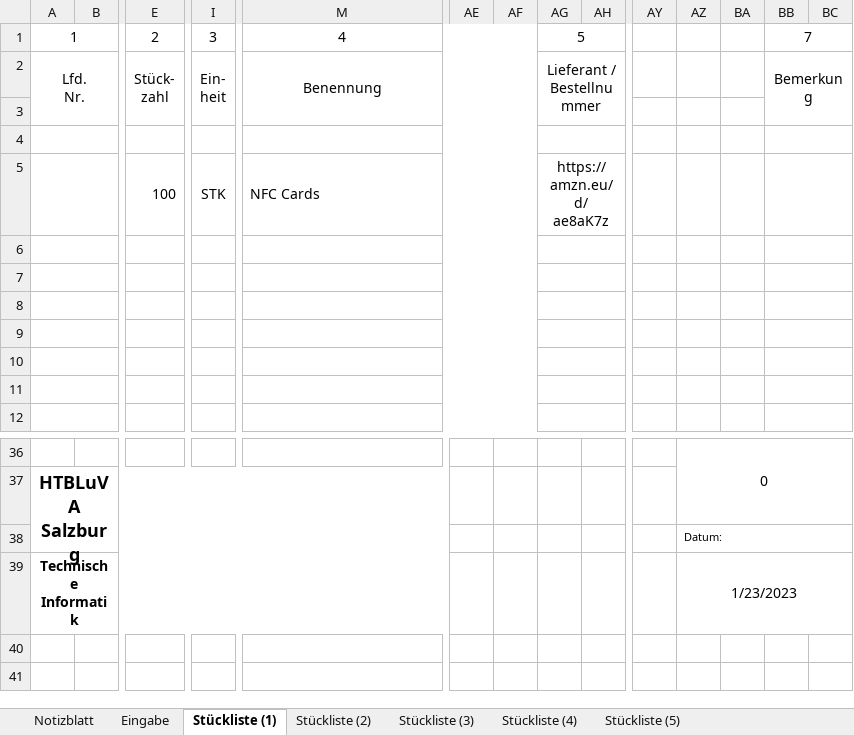
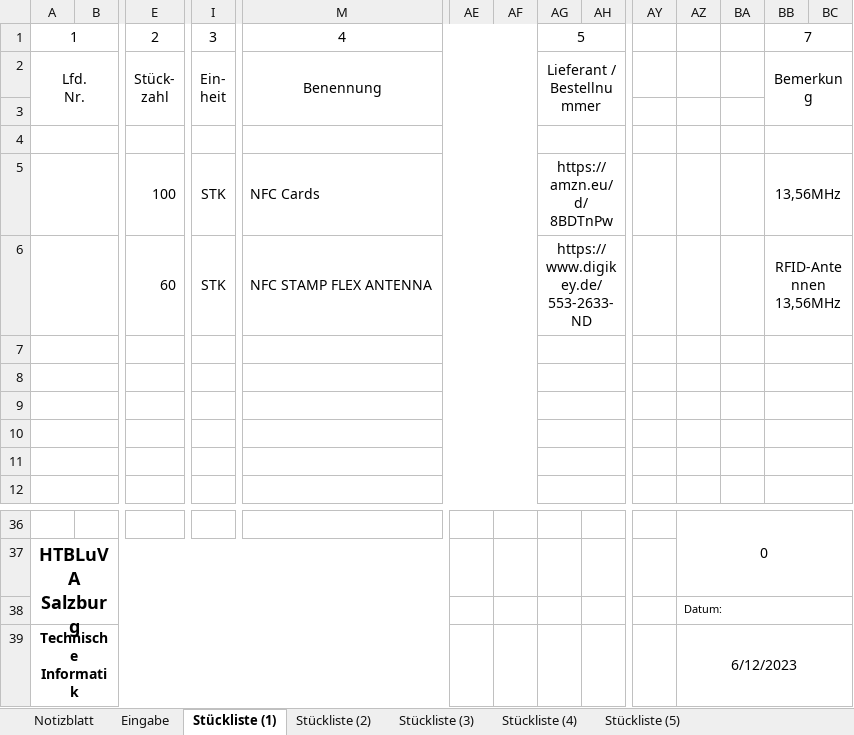
Before and after one commit to s-grundner/RFID-Gwent, an Excel workbook: documentation/03_STL_RFID-Gwent_V1R0.xlsx, sheet Stückliste (1), drawn as a sheet; only a part is shown, gaps mark what is left out; values as stored, in another font and other column widths than the file's, no borders; charts and pictures not drawn; rows hold the shown columns only; ↵ is a line break in a cell; the diff names each change by its address in the sheet, - before the commit and + after, or states it on an @@ line.

```diff
--- a/documentation/03_STL_RFID-Gwent_V1R0.xlsx (sheet Stückliste (1))
+++ b/documentation/03_STL_RFID-Gwent_V1R0.xlsx (sheet Stückliste (1))
-AG5: https://amzn.eu/d/ ↵ ae8aK7z
+AG5: https://amzn.eu/d/ ↵ 8BDTnPw
-BB5: (empty)
+BB5: 13,56MHz
-row 6: (empty)
+row 6:  |  | 60 | STK | NFC STAMP FLEX ANTENNA |  |  | https://www.digikey.de/ ↵ 553-2633-ND |  |  |  |  | RFID-Antennen 13,56MHz
-AZ39: 1/23/2023
+AZ39: 6/12/2023
```
Also changed, not shown: sheet Eingabe, sheet Materialkalkulation (1), sheet Materialkalkulation (2), sheet Materialkalkulation (3), sheet Stückliste (2), sheet Stückliste (3), 2 more sheets, 4 other files.
